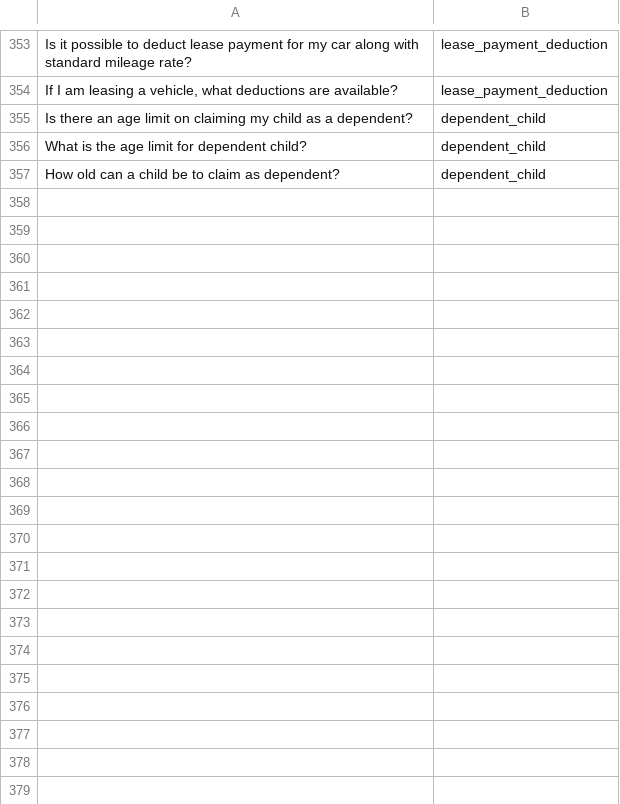
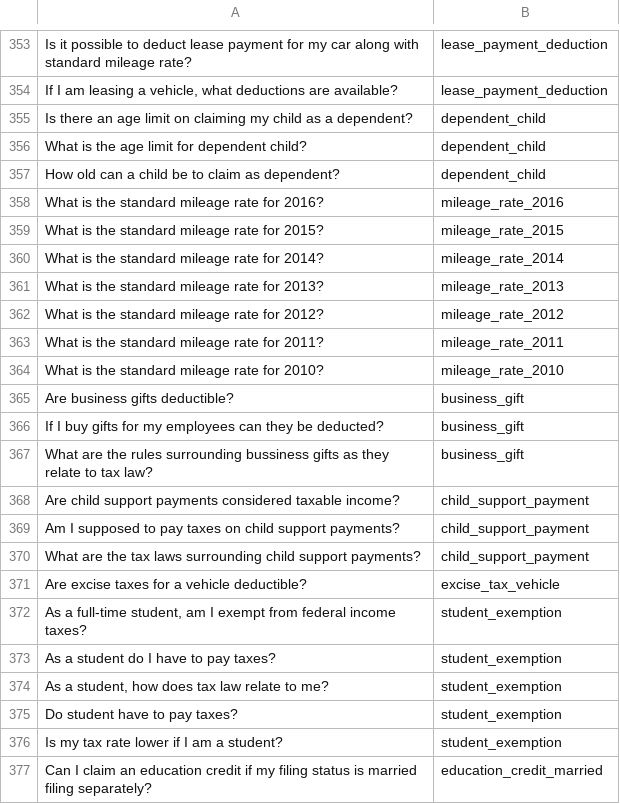
Before and after one commit to vjanma/TaxSaver, a CSV file: questions.csv, drawn as a sheet; only a part is shown, gaps mark what is left out; the diff covers the shown part only; the diff names each change by its address in the sheet, - before the commit and + after, or states it on an @@ line.

Commit message:
Added few more questions to training set

```diff
--- a/questions.csv
+++ b/questions.csv
+row 358: What is the standard mileage rate for 2016? | mileage_rate_2016
+row 359: What is the standard mileage rate for 2015? | mileage_rate_2015
+row 360: What is the standard mileage rate for 2014? | mileage_rate_2014
+row 361: What is the standard mileage rate for 2013? | mileage_rate_2013
+row 362: What is the standard mileage rate for 2012? | mileage_rate_2012
+row 363: What is the standard mileage rate for 2011? | mileage_rate_2011
+row 364: What is the standard mileage rate for 2010? | mileage_rate_2010
+row 365: Are business gifts deductible? | business_gift
+row 366: If I buy gifts for my employees can they be deducted? | business_gift
+row 367: What are the rules surrounding bussiness gifts as they relate to tax law? | business_gift
+row 368: Are child support payments considered taxable income? | child_support_payment
+row 369: Am I supposed to pay taxes on child support payments? | child_support_payment
+row 370: What are the tax laws surrounding child support payments? | child_support_payment
+row 371: Are excise taxes for a vehicle deductible? | excise_tax_vehicle
+row 372: As a full-time student, am I exempt from federal income taxes? | student_exemption
+row 373: As a student do I have to pay taxes? | student_exemption
+row 374: As a student, how does tax law relate to me? | student_exemption
+row 375: Do student have to pay taxes? | student_exemption
+row 376: Is my tax rate lower if I am a student? | student_exemption
+row 377: Can I claim an education credit if my filing status is married filing separately? | education_credit_married
```
Also changed, not shown: 12 added rows elsewhere in this file, answers.csv, 16 other files.
